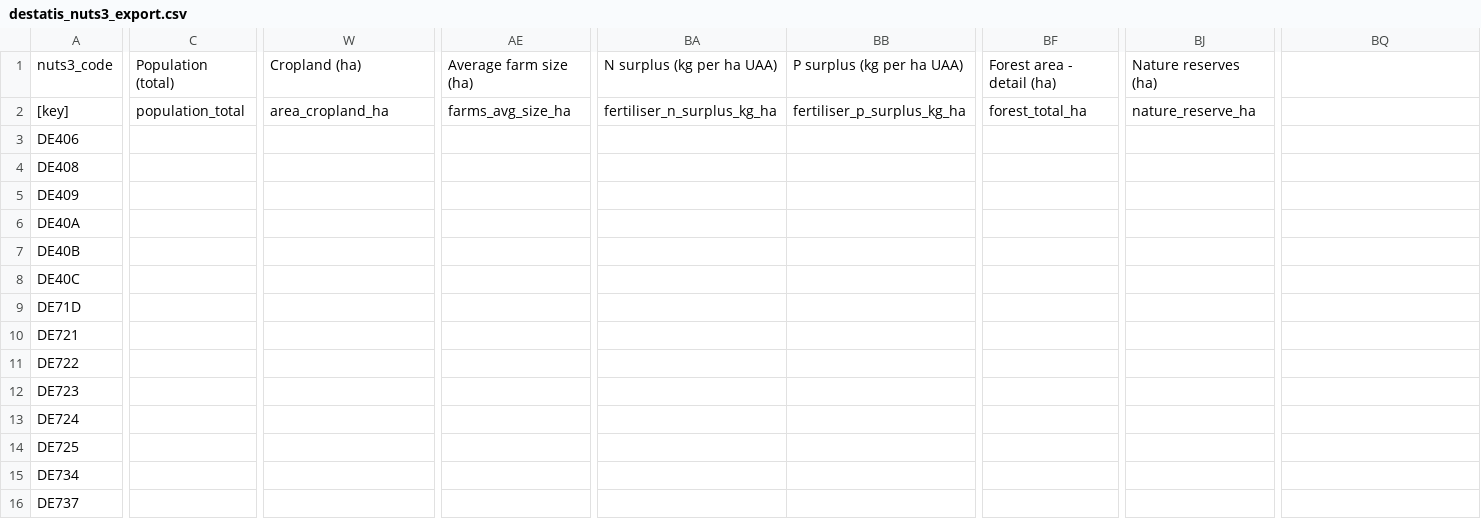
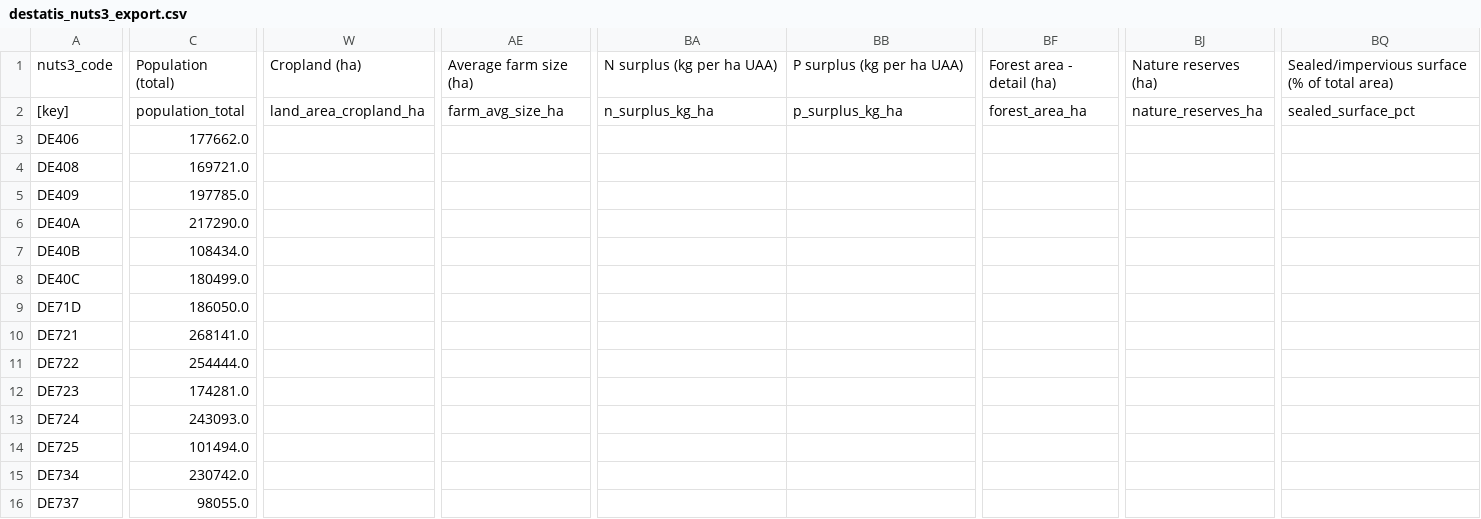
Before and after one commit to zalf-lli/living-lab-explorer, a CSV file: data/destatis_nuts3_export.csv, drawn as a sheet; only a part is shown, gaps mark what is left out; the diff covers the shown part only; the diff names each change by its address in the sheet, - before the commit and + after, or states it on an @@ line.

```diff
--- a/data/destatis_nuts3_export.csv
+++ b/data/destatis_nuts3_export.csv
-BQ1: (empty)
+BQ1: Sealed/impervious surface (% of total area)
-W2: area_cropland_ha
+W2: land_area_cropland_ha
-AE2: farms_avg_size_ha
+AE2: farm_avg_size_ha
-BA2: fertiliser_n_surplus_kg_ha
+BA2: n_surplus_kg_ha
-BB2: fertiliser_p_surplus_kg_ha
+BB2: p_surplus_kg_ha
-BF2: forest_total_ha
+BF2: forest_area_ha
-BJ2: nature_reserve_ha
+BJ2: nature_reserves_ha
-BQ2: (empty)
+BQ2: sealed_surface_pct
-C3: (empty)
+C3: 177662.0
-C4: (empty)
+C4: 169721.0
-C5: (empty)
+C5: 197785.0
-C6: (empty)
+C6: 217290.0
-C7: (empty)
+C7: 108434.0
-C8: (empty)
+C8: 180499.0
-C9: (empty)
+C9: 186050.0
-C10: (empty)
+C10: 268141.0
-C11: (empty)
+C11: 254444.0
-C12: (empty)
+C12: 174281.0
-C13: (empty)
+C13: 243093.0
-C14: (empty)
+C14: 101494.0
-C15: (empty)
+C15: 230742.0
-C16: (empty)
+C16: 98055.0
```
Also changed, not shown: 3 edited cells elsewhere in this file, data/destatis_raw/12411KJ002.csv, data/destatis_variables.csv, 40 other files.
